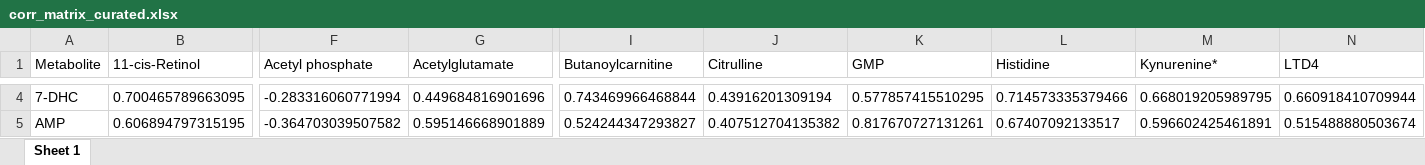
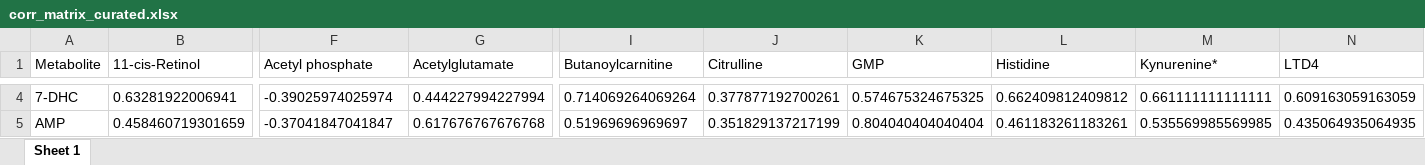
Before and after one commit to jdpreston30/DTC-metabolomics-2026, an Excel workbook: Outputs/Correlation/corr_matrix_curated.xlsx, sheet Sheet 1, drawn as a sheet; only a part is shown, gaps mark what is left out; values as stored, in another font and other column widths than the file's, no borders; the diff covers the shown part only; the diff names each change by its address in the sheet, - before the commit and + after, or states it on an @@ line.

```diff
--- a/Outputs/Correlation/corr_matrix_curated.xlsx (sheet Sheet 1)
+++ b/Outputs/Correlation/corr_matrix_curated.xlsx (sheet Sheet 1)
-B4 (11-cis-Retinol): 0.700465789663095
+B4 (11-cis-Retinol): 0.63281922006941
-F4 (Acetyl phosphate): -0.283316060771994
+F4 (Acetyl phosphate): -0.39025974025974
-G4 (Acetylglutamate): 0.449684816901696
+G4 (Acetylglutamate): 0.444227994227994
-I4 (Butanoylcarnitine): 0.743469966468844
+I4 (Butanoylcarnitine): 0.714069264069264
-J4 (Citrulline): 0.43916201309194
+J4 (Citrulline): 0.377877192700261
-K4 (GMP): 0.577857415510295
+K4 (GMP): 0.574675324675325
-L4 (Histidine): 0.714573335379466
+L4 (Histidine): 0.662409812409812
-M4 (Kynurenine*): 0.668019205989795
+M4 (Kynurenine*): 0.661111111111111
-N4 (LTD4): 0.660918410709944
+N4 (LTD4): 0.609163059163059
-B5 (11-cis-Retinol): 0.606894797315195
+B5 (11-cis-Retinol): 0.458460719301659
-F5 (Acetyl phosphate): -0.364703039507582
+F5 (Acetyl phosphate): -0.37041847041847
-G5 (Acetylglutamate): 0.595146668901889
+G5 (Acetylglutamate): 0.617676767676768
-I5 (Butanoylcarnitine): 0.524244347293827
+I5 (Butanoylcarnitine): 0.51969696969697
-J5 (Citrulline): 0.407512704135382
+J5 (Citrulline): 0.351829137217199
-K5 (GMP): 0.817670727131261
+K5 (GMP): 0.804040404040404
-L5 (Histidine): 0.67407092133517
+L5 (Histidine): 0.461183261183261
-M5 (Kynurenine*): 0.596602425461891
+M5 (Kynurenine*): 0.535569985569985
-N5 (LTD4): 0.515488880503674
+N5 (LTD4): 0.435064935064935
```
Also changed, not shown: 364 edited cells elsewhere in this sheet, Outputs/Annotation/annot_results.xlsx, Outputs/Correlation/corr_matrix_full.xlsx, 26 other files.
